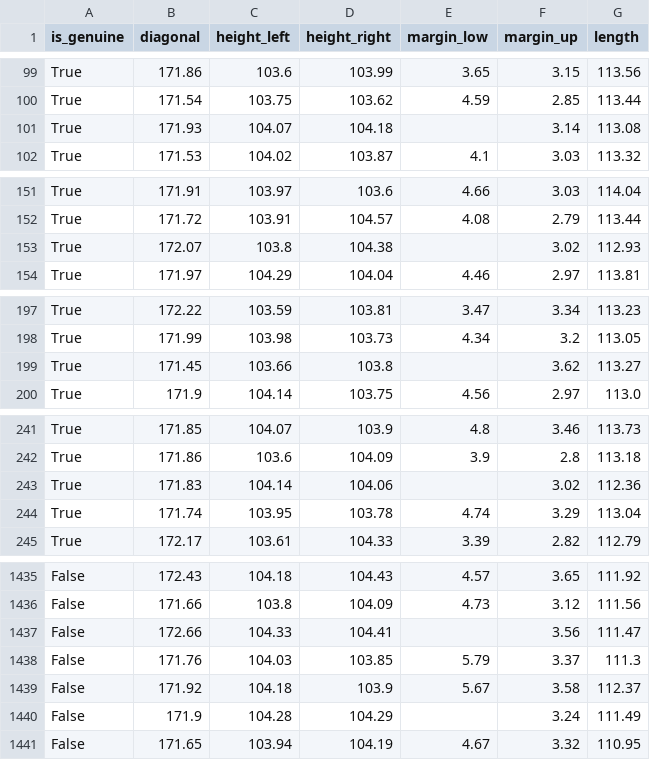
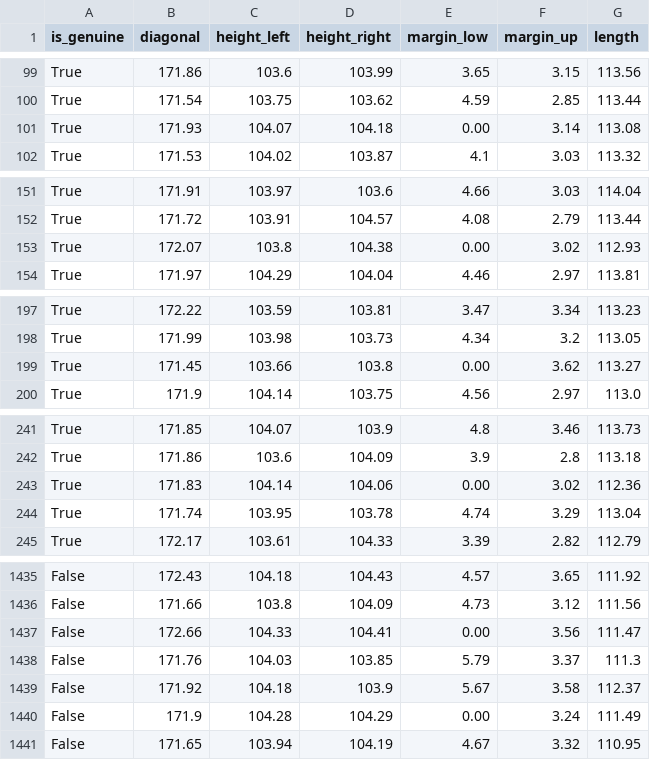
Before and after one commit to SoumishDas/TheNetwork, a CSV file: Data/fake_bills.csv, drawn as a sheet; only a part is shown, gaps mark what is left out; the diff covers the shown part only.

```diff
--- a/Data/fake_bills.csv
+++ b/Data/fake_bills.csv
@@ -100,3 +100,3 @@ True;171.86;103.6;103.99;3.65;3.15;113.56
 True;171.54;103.75;103.62;4.59;2.85;113.44
-True;171.93;104.07;104.18;;3.14;113.08
+True;171.93;104.07;104.18;0.00;3.14;113.08
 True;171.53;104.02;103.87;4.1;3.03;113.32
@@ -152,3 +152,3 @@ True;171.91;103.97;103.6;4.66;3.03;114.04
 True;171.72;103.91;104.57;4.08;2.79;113.44
-True;172.07;103.8;104.38;;3.02;112.93
+True;172.07;103.8;104.38;0.00;3.02;112.93
 True;171.97;104.29;104.04;4.46;2.97;113.81
@@ -198,3 +198,3 @@ True;172.22;103.59;103.81;3.47;3.34;113.23
 True;171.99;103.98;103.73;4.34;3.2;113.05
-True;171.45;103.66;103.8;;3.62;113.27
+True;171.45;103.66;103.8;0.00;3.62;113.27
 True;171.9;104.14;103.75;4.56;2.97;113.0
@@ -242,3 +242,3 @@ True;171.85;104.07;103.9;4.8;3.46;113.73
 True;171.86;103.6;104.09;3.9;2.8;113.18
-True;171.83;104.14;104.06;;3.02;112.36
+True;171.83;104.14;104.06;0.00;3.02;112.36
 True;171.74;103.95;103.78;4.74;3.29;113.04
@@ -1436,6 +1436,6 @@ False;172.43;104.18;104.43;4.57;3.65;111.92
 False;171.66;103.8;104.09;4.73;3.12;111.56
-False;172.66;104.33;104.41;;3.56;111.47
+False;172.66;104.33;104.41;0.00;3.56;111.47
 False;171.76;104.03;103.85;5.79;3.37;111.3
 False;171.92;104.18;103.9;5.67;3.58;112.37
-False;171.9;104.28;104.29;;3.24;111.49
+False;171.9;104.28;104.29;0.00;3.24;111.49
 False;171.65;103.94;104.19;4.67;3.32;110.95
```
Also changed, not shown: 31 edited cells elsewhere in this file, 3 other files.
